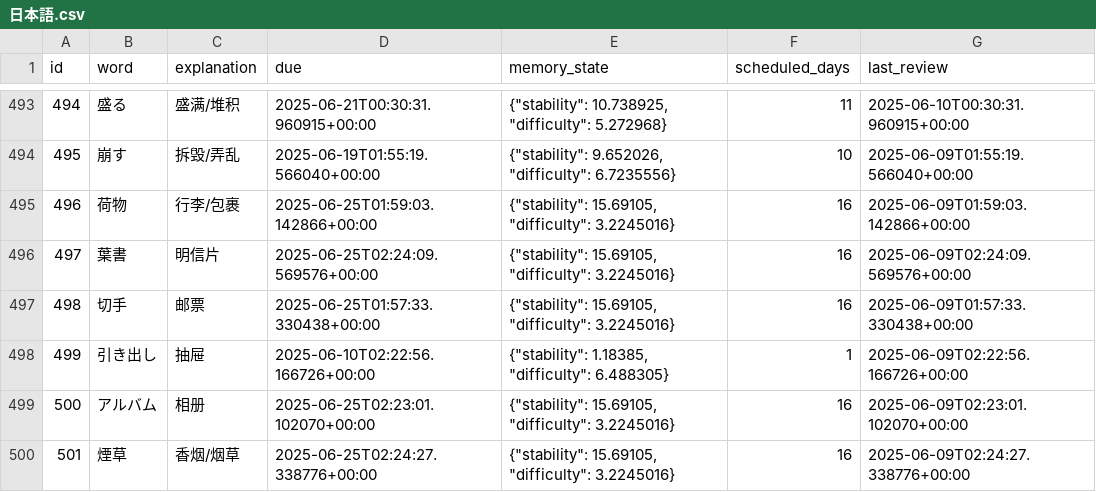
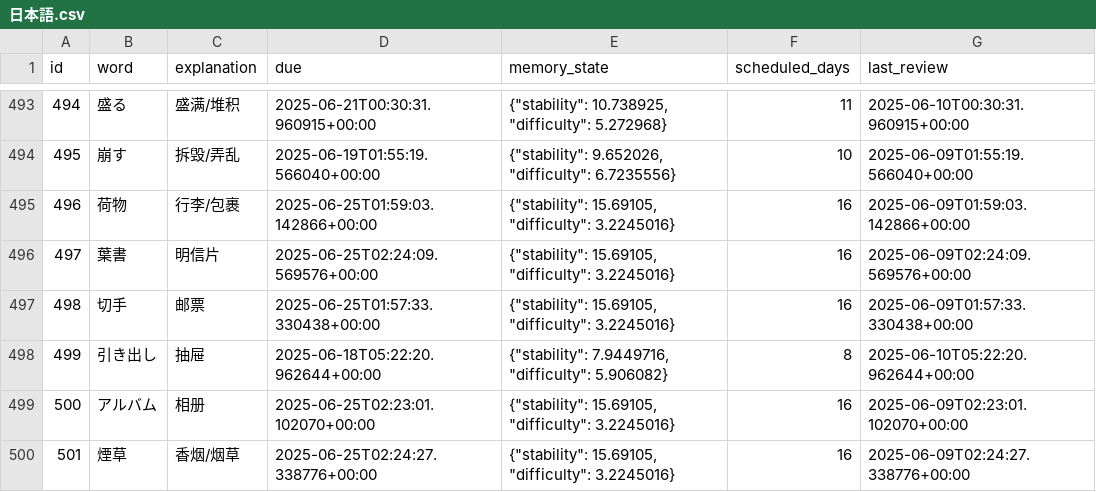
Before and after one commit to LiuZHolmes/TypeMyWord, a CSV file: words/日本語.csv, drawn as a sheet; only a part is shown, gaps mark what is left out.

Commit message:
update my word

```diff
--- a/words/日本語.csv
+++ b/words/日本語.csv
@@ -497,3 +497,3 @@ id,word,explanation,due,memory_state,scheduled_days,last_review
 498,切手,邮票,2025-06-25T01:57:33.330438+00:00,"{""stability"": 15.69105, ""difficulty"": 3.2245016}",16,2025-06-09T01:57:33.330438+00:00
-499,引き出し,抽屉,2025-06-10T02:22:56.166726+00:00,"{""stability"": 1.18385, ""difficulty"": 6.488305}",1,2025-06-09T02:22:56.166726+00:00
+499,引き出し,抽屉,2025-06-18T05:22:20.962644+00:00,"{""stability"": 7.9449716, ""difficulty"": 5.906082}",8,2025-06-10T05:22:20.962644+00:00
 500,アルバム,相册,2025-06-25T02:23:01.102070+00:00,"{""stability"": 15.69105, ""difficulty"": 3.2245016}",16,2025-06-09T02:23:01.102070+00:00
```
